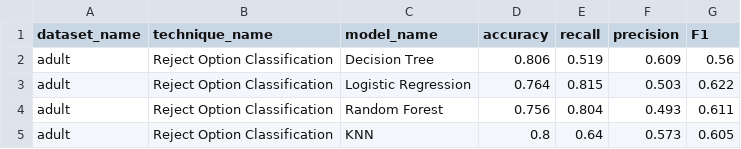
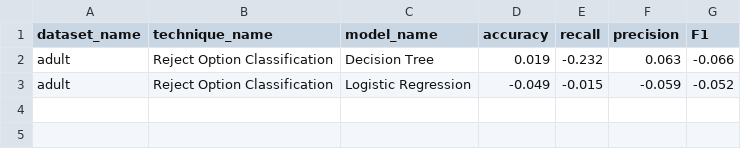
Before and after one commit to alb-p/post_processing, a CSV file: output/tables/performance_results.csv, drawn as a sheet.

```diff
--- a/output/tables/performance_results.csv
+++ b/output/tables/performance_results.csv
@@ -1,5 +1,3 @@
 dataset_name,technique_name,model_name,accuracy,recall,precision,F1
-adult,Reject Option Classification,Decision Tree,0.806,0.519,0.609,0.56
-adult,Reject Option Classification,Logistic Regression,0.764,0.815,0.503,0.622
-adult,Reject Option Classification,Random Forest,0.756,0.804,0.493,0.611
-adult,Reject Option Classification,KNN,0.8,0.64,0.573,0.605
+adult,Reject Option Classification,Decision Tree,0.019,-0.232,0.063,-0.066
+adult,Reject Option Classification,Logistic Regression,-0.049,-0.015,-0.059,-0.052
```
Also changed, not shown: output/tables/Reject Option Classification_complete_asso_rules.csv, output/tables/accuracy_results.csv, 42 other files.
